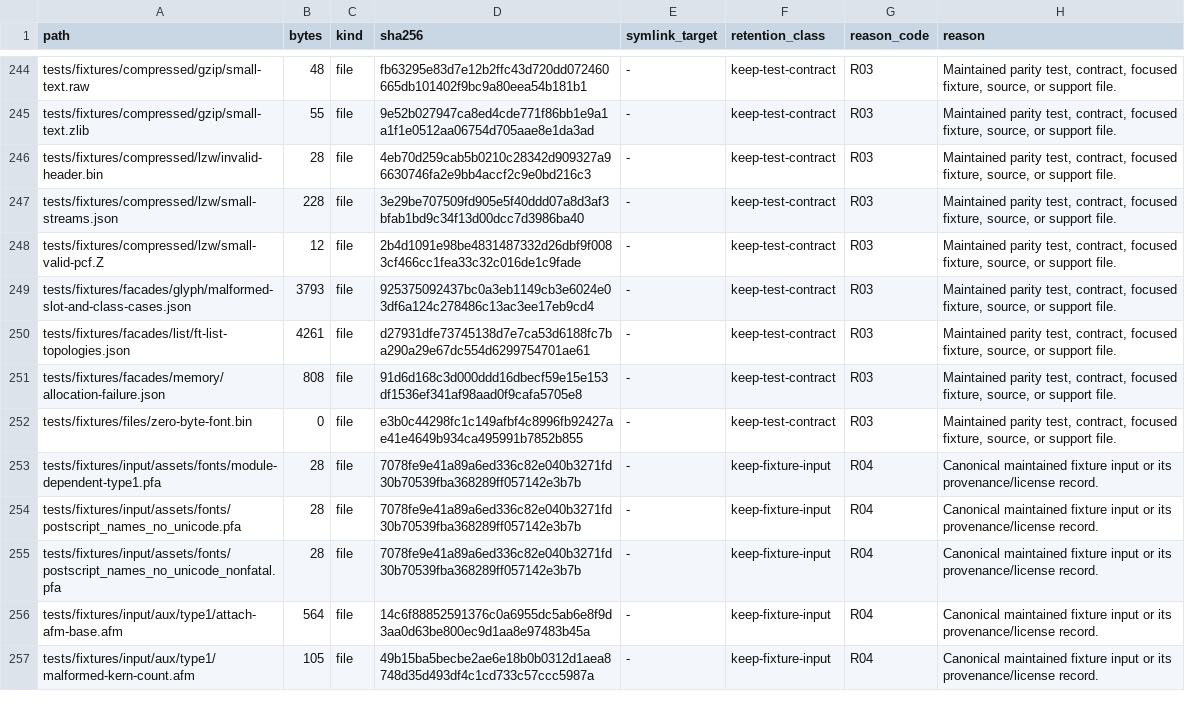
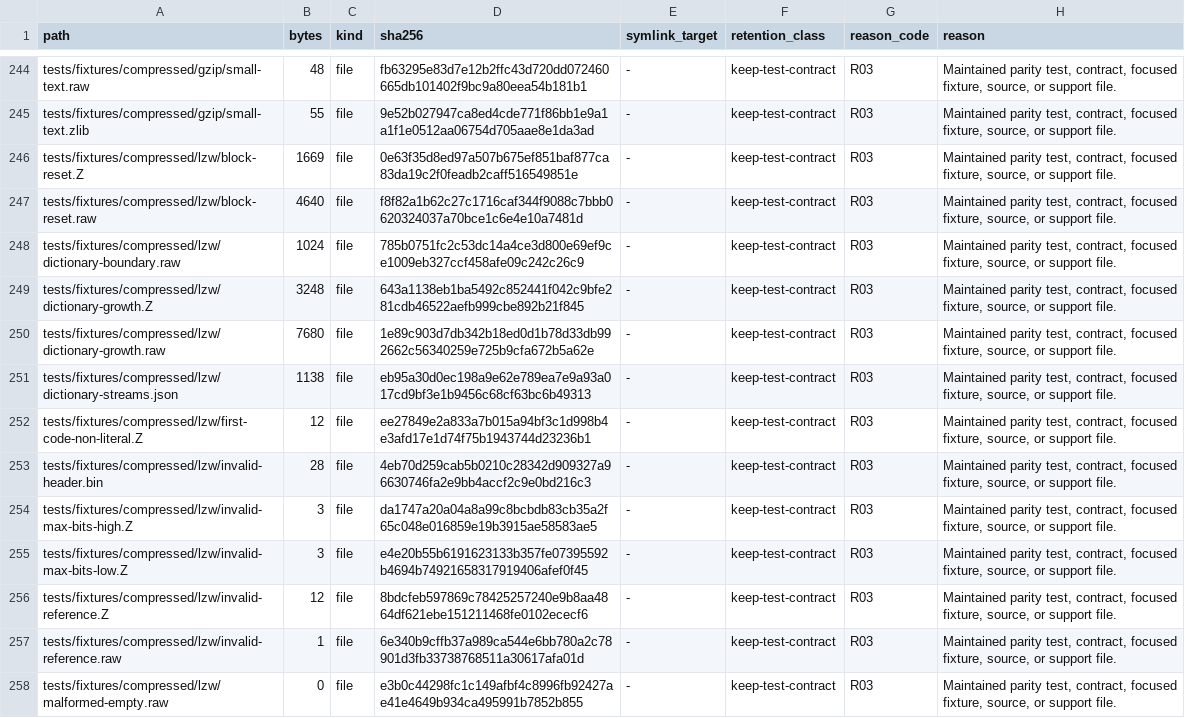
Before and after one commit to appunni-m/fontdone, a TSV file: doc/FILE_RETENTION_INVENTORY.tsv, drawn as a sheet; only a part is shown, gaps mark what is left out; the shorter side is filled out with more unchanged rows; the diff covers the shown part only.

Commit message:
Record compressed coverage evidence

```diff
--- a/doc/FILE_RETENTION_INVENTORY.tsv
+++ b/doc/FILE_RETENTION_INVENTORY.tsv
@@ -245,2 +245,14 @@ tests/fixtures/compressed/gzip/small-text.raw	48	file	fb63295e83d7e12b2ffc43d720
 tests/fixtures/compressed/gzip/small-text.zlib	55	file	9e52b027947ca8ed4cde771f86bb1e9a1a1f1e0512aa06754d705aae8e1da3ad	-	keep-test-contract	R03	Maintained parity test, contract, focused fixture, source, or support file.
+tests/fixtures/compressed/lzw/block-reset.Z	1669	file	0e63f35d8ed97a507b675ef851baf877ca83da19c2f0feadb2caff516549851e	-	keep-test-contract	R03	Maintained parity test, contract, focused fixture, source, or support file.
+tests/fixtures/compressed/lzw/block-reset.raw	4640	file	f8f82a1b62c27c1716caf344f9088c7bbb0620324037a70bce1c6e4e10a7481d	-	keep-test-contract	R03	Maintained parity test, contract, focused fixture, source, or support file.
+tests/fixtures/compressed/lzw/dictionary-boundary.raw	1024	file	785b0751fc2c53dc14a4ce3d800e69ef9ce1009eb327ccf458afe09c242c26c9	-	keep-test-contract	R03	Maintained parity test, contract, focused fixture, source, or support file.
+tests/fixtures/compressed/lzw/dictionary-growth.Z	3248	file	643a1138eb1ba5492c852441f042c9bfe281cdb46522aefb999cbe892b21f845	-	keep-test-contract	R03	Maintained parity test, contract, focused fixture, source, or support file.
+tests/fixtures/compressed/lzw/dictionary-growth.raw	7680	file	1e89c903d7db342b18ed0d1b78d33db992662c56340259e725b9cfa672b5a62e	-	keep-test-contract	R03	Maintained parity test, contract, focused fixture, source, or support file.
+tests/fixtures/compressed/lzw/dictionary-streams.json	1138	file	eb95a30d0ec198a9e62e789ea7e9a93a017cd9bf3e1b9456c68cf63bc6b49313	-	keep-test-contract	R03	Maintained parity test, contract, focused fixture, source, or support file.
+tests/fixtures/compressed/lzw/first-code-non-literal.Z	12	file	ee27849e2a833a7b015a94bf3c1d998b4e3afd17e1d74f75b1943744d23236b1	-	keep-test-contract	R03	Maintained parity test, contract, focused fixture, source, or support file.
 tests/fixtures/compressed/lzw/invalid-header.bin	28	file	4eb70d259cab5b0210c28342d909327a96630746fa2e9bb4accf2c9e0bd216c3	-	keep-test-contract	R03	Maintained parity test, contract, focused fixture, source, or support file.
+tests/fixtures/compressed/lzw/invalid-max-bits-high.Z	3	file	da1747a20a04a8a99c8bcbdb83cb35a2f65c048e016859e19b3915ae58583ae5	-	keep-test-contract	R03	Maintained parity test, contract, focused fixture, source, or support file.
+tests/fixtures/compressed/lzw/invalid-max-bits-low.Z	3	file	e4e20b55b6191623133b357fe07395592b4694b74921658317919406afef0f45	-	keep-test-contract	R03	Maintained parity test, contract, focused fixture, source, or support file.
+tests/fixtures/compressed/lzw/invalid-reference.Z	12	file	8bdcfeb597869c78425257240e9b8aa4864df621ebe151211468fe0102ececf6	-	keep-test-contract	R03	Maintained parity test, contract, focused fixture, source, or support file.
+tests/fixtures/compressed/lzw/invalid-reference.raw	1	file	6e340b9cffb37a989ca544e6bb780a2c78901d3fb33738768511a30617afa01d	-	keep-test-contract	R03	Maintained parity test, contract, focused fixture, source, or support file.
+tests/fixtures/compressed/lzw/malformed-empty.raw	0	file	e3b0c44298fc1c149afbf4c8996fb92427ae41e4649b934ca495991b7852b855	-	keep-test-contract	R03	Maintained parity test, contract, focused fixture, source, or support file.
```
Also changed, not shown: 10 added rows and 18 edited cells elsewhere in this file, 5 other files.
